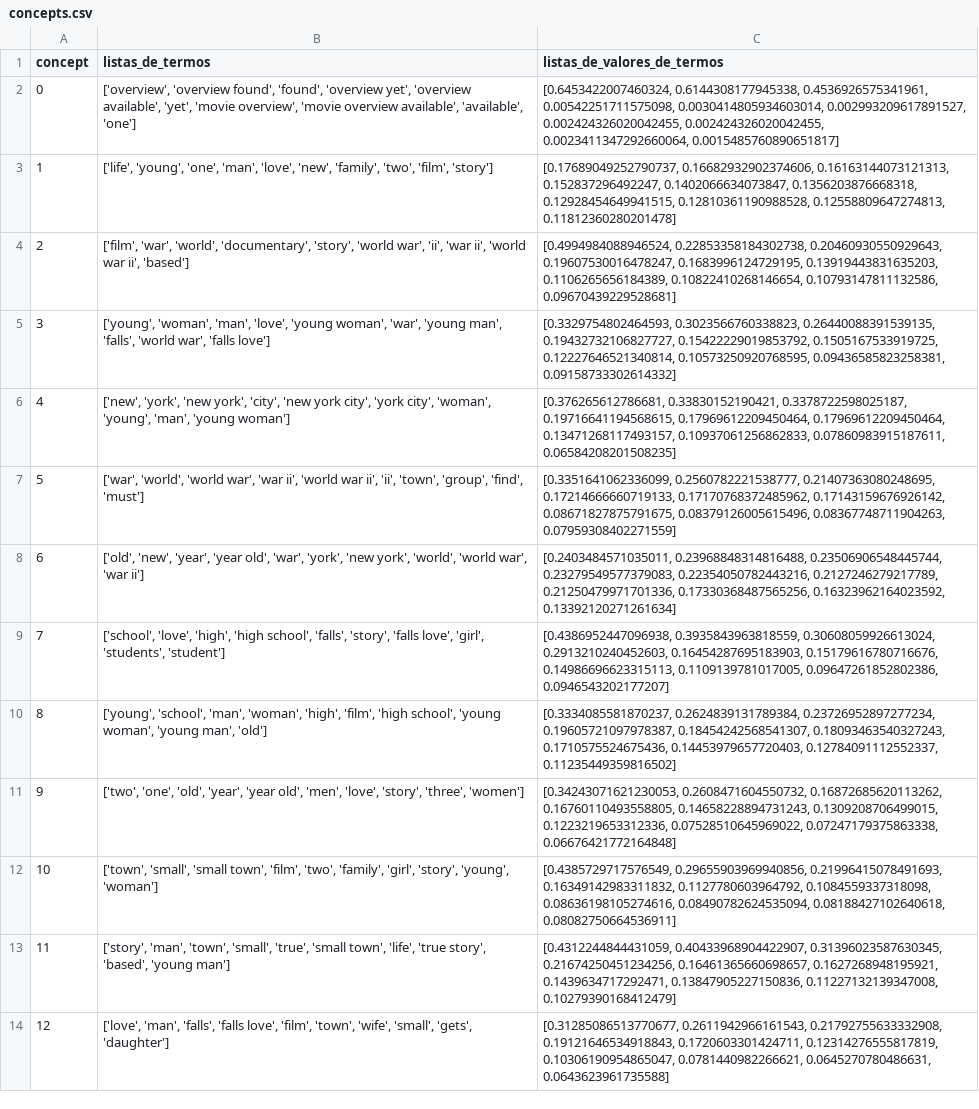
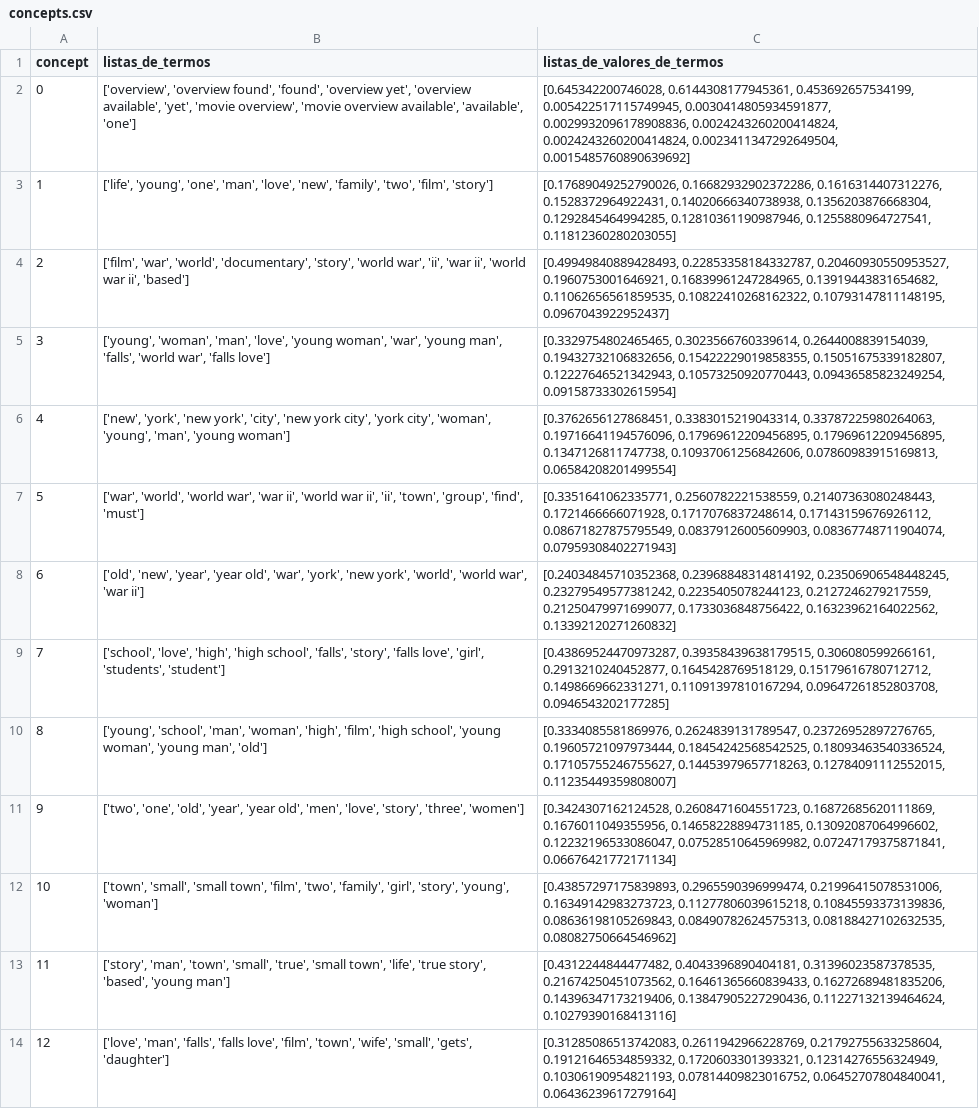
Before and after one commit to ArthurBorgesAI/LSA, a CSV file: concepts.csv, drawn as a sheet; only a part is shown; the diff covers the shown part only; the diff names each change by its address in the sheet, - before the commit and + after, or states it on an @@ line.

```diff
--- a/concepts.csv
+++ b/concepts.csv
-C2 (listas_de_valores_de_termos): [0.6453422007460324, 0.6144308177945338, 0.4536926575341961, 0.00542251711575098, 0.0030414805934603014, 0.002993209617891527, 0.002424326020042455, 0.002424326020042455, 0.0023411347292660064, 0.0015485760890651817]
+C2 (listas_de_valores_de_termos): [0.645342200746028, 0.6144308177945361, 0.453692657534199, 0.005422517115749945, 0.0030414805934591877, 0.0029932096178908836, 0.0024243260200414824, 0.0024243260200414824, 0.0023411347292649504, 0.0015485760890639692]
-C3 (listas_de_valores_de_termos): [0.17689049252790737, 0.16682932902374606, 0.16163144073121313, 0.152837296492247, 0.1402066634073847, 0.1356203876668318, 0.12928454649941515, 0.12810361190988528, 0.12558809647274813, 0.11812360280201478]
+C3 (listas_de_valores_de_termos): [0.17689049252790026, 0.16682932902372286, 0.1616314407312276, 0.1528372964922431, 0.14020666340738938, 0.1356203876668304, 0.1292845464994285, 0.12810361190987946, 0.1255880964727541, 0.11812360280203055]
-C4 (listas_de_valores_de_termos): [0.4994984088946524, 0.22853358184302738, 0.20460930550929643, 0.19607530016478247, 0.1683996124729195, 0.13919443831635203, 0.1106265656184389, 0.10822410268146654, 0.10793147811132586, 0.09670439229528681]
+C4 (listas_de_valores_de_termos): [0.49949840889428493, 0.22853358184332787, 0.20460930550953527, 0.1960753001646921, 0.16839961247284965, 0.13919443831654682, 0.11062656561859535, 0.10822410268162322, 0.10793147811148195, 0.0967043922952437]
-C5 (listas_de_valores_de_termos): [0.3329754802464593, 0.3023566760338823, 0.26440088391539135, 0.19432732106827727, 0.15422229019853792, 0.1505167533919725, 0.12227646521340814, 0.10573250920768595, 0.09436585823258381, 0.09158733302614332]
+C5 (listas_de_valores_de_termos): [0.3329754802465465, 0.3023566760339614, 0.2644008839154039, 0.19432732106832656, 0.15422229019858355, 0.15051675339182807, 0.12227646521342943, 0.10573250920770443, 0.09436585823249254, 0.09158733302615954]
-C6 (listas_de_valores_de_termos): [0.376265612786681, 0.33830152190421, 0.3378722598025187, 0.19716641194568615, 0.17969612209450464, 0.17969612209450464, 0.13471268117493157, 0.10937061256862833, 0.07860983915187611, 0.06584208201508235]
+C6 (listas_de_valores_de_termos): [0.3762656127868451, 0.3383015219043314, 0.33787225980264063, 0.19716641194576096, 0.17969612209456895, 0.17969612209456895, 0.1347126811747738, 0.10937061256842606, 0.07860983915169813, 0.06584208201499554]
-C7 (listas_de_valores_de_termos): [0.3351641062336099, 0.2560782221538777, 0.21407363080248695, 0.17214666660719133, 0.17170768372485962, 0.17143159676926142, 0.08671827875791675, 0.08379126005615496, 0.08367748711904263, 0.07959308402271559]
+C7 (listas_de_valores_de_termos): [0.3351641062335771, 0.2560782221538559, 0.21407363080248443, 0.1721466666071928, 0.1717076837248614, 0.17143159676926112, 0.08671827875795549, 0.08379126005609903, 0.08367748711904074, 0.07959308402271943]
-C8 (listas_de_valores_de_termos): [0.2403484571035011, 0.23968848314816488, 0.23506906548445744, 0.23279549577379083, 0.22354050782443216, 0.2127246279217789, 0.21250479971701336, 0.17330368487565256, 0.16323962164023592, 0.13392120271261634]
+C8 (listas_de_valores_de_termos): [0.24034845710352368, 0.23968848314814192, 0.23506906548448245, 0.23279549577381242, 0.2235405078244123, 0.2127246279217559, 0.21250479971699077, 0.1733036848756422, 0.16323962164022562, 0.13392120271260832]
-C9 (listas_de_valores_de_termos): [0.4386952447096938, 0.3935843963818559, 0.30608059926613024, 0.2913210240452603, 0.16454287695183903, 0.15179616780716676, 0.14986696623315113, 0.1109139781017005, 0.09647261852802386, 0.0946543202177207]
+C9 (listas_de_valores_de_termos): [0.43869524470973287, 0.39358439638179515, 0.306080599266161, 0.2913210240452877, 0.1645428769518129, 0.15179616780712712, 0.1498669662331271, 0.11091397810167294, 0.09647261852803708, 0.0946543202177285]
-C10 (listas_de_valores_de_termos): [0.3334085581870237, 0.2624839131789384, 0.23726952897277234, 0.19605721097978387, 0.18454242568541307, 0.18093463540327243, 0.1710575524675436, 0.14453979657720403, 0.12784091112552337, 0.11235449359816502]
+C10 (listas_de_valores_de_termos): [0.3334085581869976, 0.2624839131789547, 0.23726952897276765, 0.19605721097973444, 0.18454242568542525, 0.18093463540336524, 0.17105755246755627, 0.14453979657718263, 0.12784091112552015, 0.11235449359808007]
-C11 (listas_de_valores_de_termos): [0.34243071621230053, 0.2608471604550732, 0.16872685620113262, 0.16760110493558805, 0.14658228894731243, 0.1309208706499015, 0.1223219653312336, 0.07528510645969022, 0.07247179375863338, 0.06676421772164848]
+C11 (listas_de_valores_de_termos): [0.3424307162124528, 0.2608471604551723, 0.16872685620111869, 0.1676011049355956, 0.14658228894731185, 0.13092087064996602, 0.12232196533086047, 0.07528510645969982, 0.07247179375871841, 0.06676421772171134]
-C12 (listas_de_valores_de_termos): [0.4385729717576549, 0.29655903969940856, 0.21996415078491693, 0.16349142983311832, 0.1127780603964792, 0.1084559337318098, 0.08636198105274616, 0.08490782624535094, 0.08188427102640618, 0.08082750664536911]
+C12 (listas_de_valores_de_termos): [0.43857297175839893, 0.2965590396999474, 0.21996415078531006, 0.16349142983273723, 0.11277806039615218, 0.10845593373139836, 0.08636198105269843, 0.08490782624575313, 0.08188427102632535, 0.08082750664546962]
-C13 (listas_de_valores_de_termos): [0.4312244844431059, 0.40433968904422907, 0.31396023587630345, 0.21674250451234256, 0.16461365660698657, 0.1627268948195921, 0.1439634717292471, 0.13847905227150836, 0.11227132139347008, 0.10279390168412479]
+C13 (listas_de_valores_de_termos): [0.4312244844477482, 0.4043396890404181, 0.31396023587378535, 0.21674250451073562, 0.16461365660839433, 0.16272689481835206, 0.14396347173219406, 0.13847905227290436, 0.11227132139464624, 0.10279390168413116]
-C14 (listas_de_valores_de_termos): [0.31285086513770677, 0.2611942966161543, 0.21792755633332908, 0.19121646534918843, 0.1720603301424711, 0.12314276555817819, 0.10306190954865047, 0.0781440982266621, 0.0645270780486631, 0.0643623961735588]
+C14 (listas_de_valores_de_termos): [0.31285086513742083, 0.2611942966228769, 0.21792755633258604, 0.19121646534859332, 0.1720603301393321, 0.12314276556324949, 0.10306190954821193, 0.07814409823016752, 0.06452707804840041, 0.06436239617279164]
```
Also changed, not shown: 12 edited cells elsewhere in this file, 1 other file.
